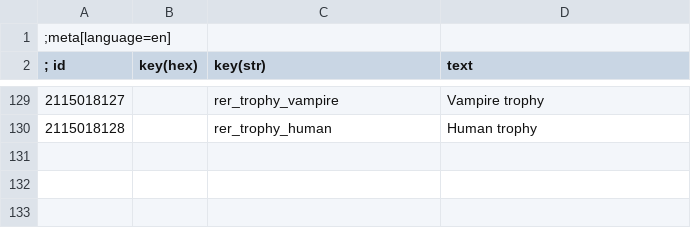
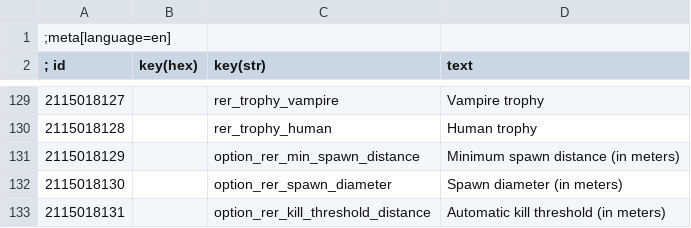
Before and after one commit to Aelto/tw3-random-encounters-reworked, a CSV file: release/mods/modRandomEncountersReworked/content/en.w3strings.csv, drawn as a sheet; only a part is shown, gaps mark what is left out; the diff names each change by its address in the sheet, - before the commit and + after, or states it on an @@ line.

```diff
--- a/release/mods/modRandomEncountersReworked/content/en.w3strings.csv
+++ b/release/mods/modRandomEncountersReworked/content/en.w3strings.csv
+row 131: 2115018129 |  | option_rer_min_spawn_distance | Minimum spawn distance (in meters)
+row 132: 2115018130 |  | option_rer_spawn_diameter | Spawn diameter (in meters)
+row 133: 2115018131 |  | option_rer_kill_threshold_distance | Automatic kill threshold (in meters)
```
Also changed, not shown: strings/en.w3strings.csv, 42 other files.
